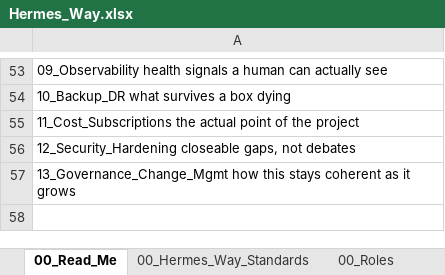
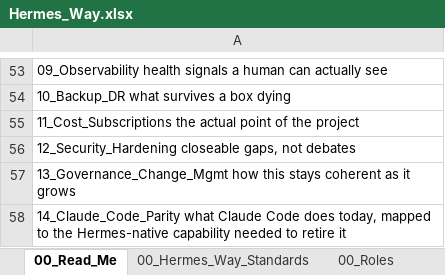
Before and after one commit to markstephenguy-bit/hermes, an Excel workbook: Hermes_Way.xlsx, sheet 00_Read_Me, drawn as a sheet; only a part is shown, gaps mark what is left out; values as stored, in another font and other column widths than the file's, no borders; the diff names each change by its address in the sheet, - before the commit and + after, or states it on an @@ line.

```diff
--- a/Hermes_Way.xlsx (sheet 00_Read_Me)
+++ b/Hermes_Way.xlsx (sheet 00_Read_Me)
+row 58: 14_Claude_Code_Parity what Claude Code does today, mapped to the Hermes-native capability needed to retire it
```
Also changed, not shown: sheet 00_Scorecard, sheet 05_Secrets_Vault, sheet 13_Governance_Change_Mgmt, other sheet tabs, 1 other file.
